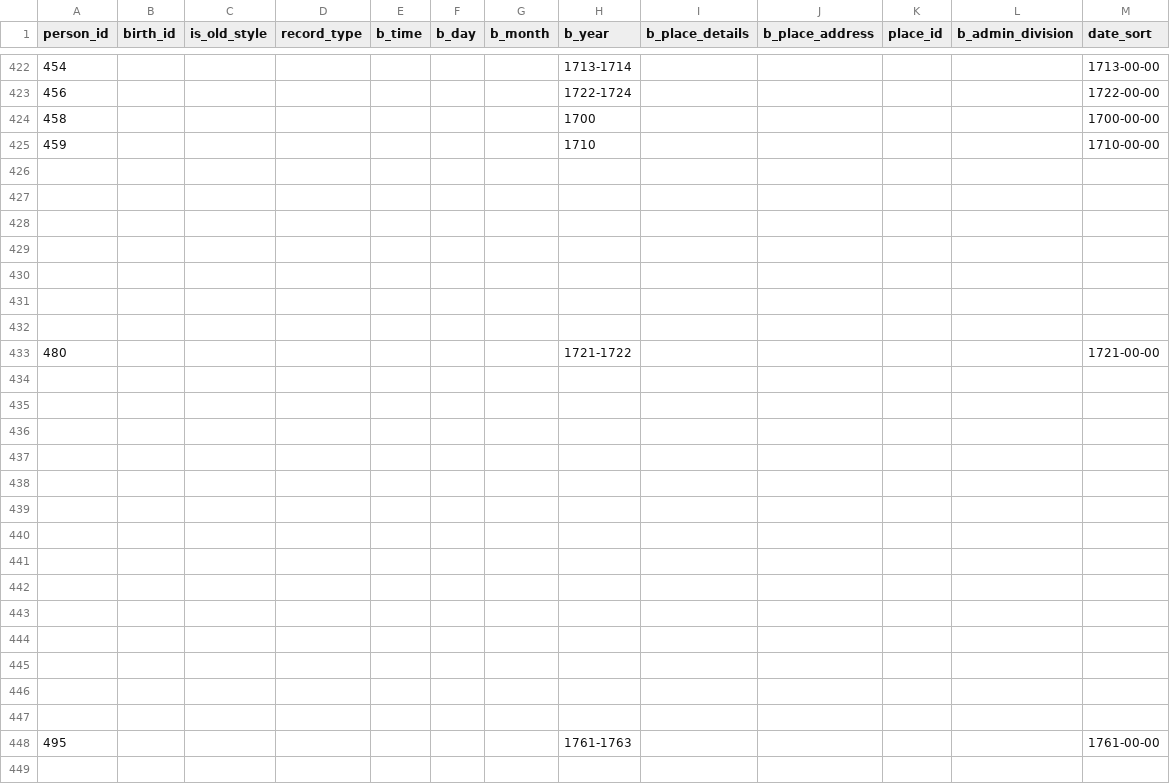
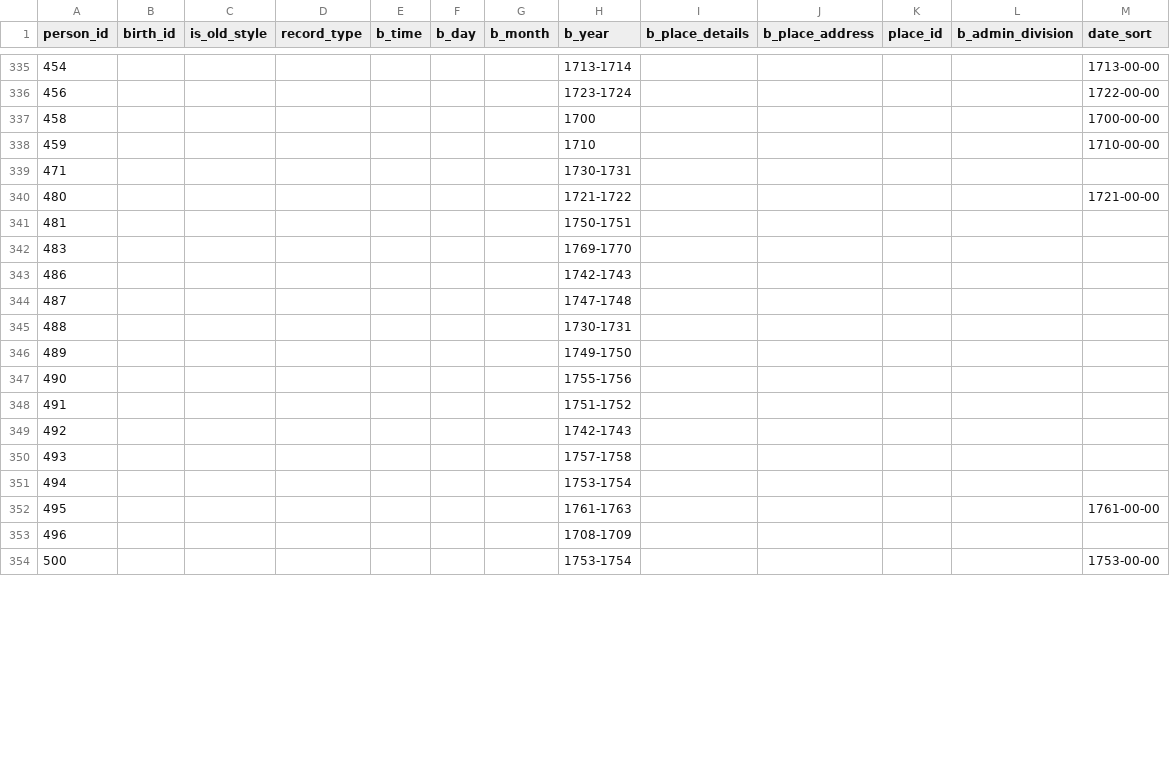
Before and after one commit to John7794/geneo, a CSV file: data/db/uk/birth.csv, drawn as a sheet; only a part is shown, gaps mark what is left out; the shorter side is filled out with more unchanged rows; the diff covers the shown part only.

Commit message:
feat: improve life status logic and data accuracy
- Implement automated "deceased" status for individuals over 120 years old
- Refine date formatting to consistently display life spans
- Update birth and death records with age and metadata corrections

```diff
--- a/data/db/uk/birth.csv
+++ b/data/db/uk/birth.csv
@@ -422,28 +335,19 @@ person_id,birth_id,is_old_style,record_type,b_time,b_day,b_month,b_year,b_place_
 454,,,,,,,1713-1714,,,,,1713-00-00
-456,,,,,,,1722-1724,,,,,1722-00-00
+456,,,,,,,1723-1724,,,,,1722-00-00
 458,,,,,,,1700,,,,,1700-00-00
 459,,,,,,,1710,,,,,1710-00-00
-,,,,,,,,,,,,
-,,,,,,,,,,,,
-,,,,,,,,,,,,
-,,,,,,,,,,,,
-,,,,,,,,,,,,
-,,,,,,,,,,,,
-,,,,,,,,,,,,
+471,,,,,,,1730-1731,,,,,
 480,,,,,,,1721-1722,,,,,1721-00-00
-,,,,,,,,,,,,
-,,,,,,,,,,,,
-,,,,,,,,,,,,
-,,,,,,,,,,,,
-,,,,,,,,,,,,
-,,,,,,,,,,,,
-,,,,,,,,,,,,
-,,,,,,,,,,,,
-,,,,,,,,,,,,
-,,,,,,,,,,,,
-,,,,,,,,,,,,
-,,,,,,,,,,,,
-,,,,,,,,,,,,
-,,,,,,,,,,,,
+481,,,,,,,1750-1751,,,,,
+483,,,,,,,1769-1770,,,,,
+486,,,,,,,1742-1743,,,,,
+487,,,,,,,1747-1748,,,,,
+488,,,,,,,1730-1731,,,,,
+489,,,,,,,1749-1750,,,,,
+490,,,,,,,1755-1756,,,,,
+491,,,,,,,1751-1752,,,,,
+492,,,,,,,1742-1743,,,,,
+493,,,,,,,1757-1758,,,,,
+494,,,,,,,1753-1754,,,,,
 495,,,,,,,1761-1763,,,,,1761-00-00
-,,,,,,,,,,,,
+496,,,,,,,1708-1709,,,,,
```
Also changed, not shown: 372 removed rows and 21 edited cells elsewhere in this file, data/db/uk/death.csv, 4 other files.
